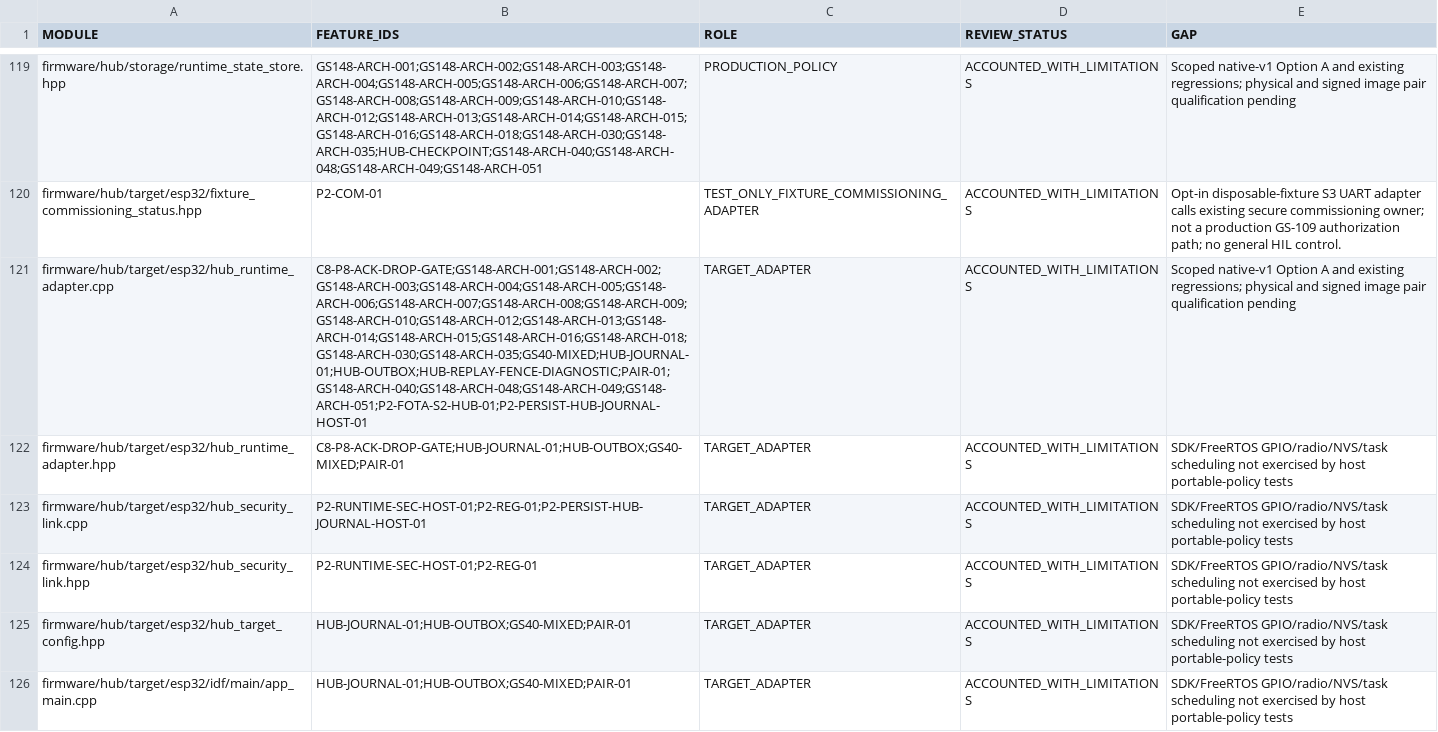
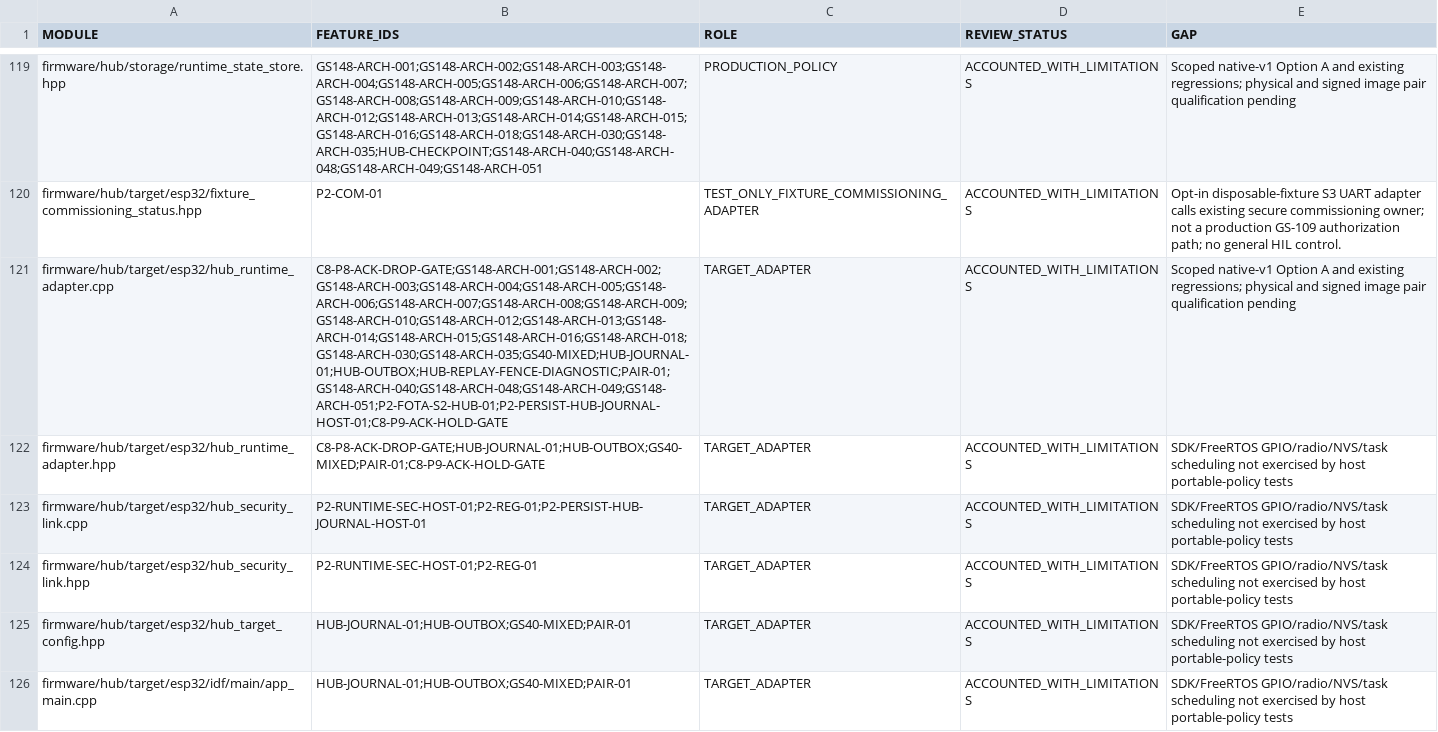
Before and after one commit to udaybhan200683/Ghar_sajag, a CSV file: docs/validation/SOURCE_FEATURE_INVENTORY.csv, drawn as a sheet; only a part is shown, gaps mark what is left out; the diff covers the shown part only; the diff names each change by its address in the sheet, - before the commit and + after, or states it on an @@ line.

```diff
--- a/docs/validation/SOURCE_FEATURE_INVENTORY.csv
+++ b/docs/validation/SOURCE_FEATURE_INVENTORY.csv
-B121 (FEATURE_IDS): C8-P8-ACK-DROP-GATE;GS148-ARCH-001;GS148-ARCH-002;GS148-ARCH-003;GS148-ARCH-004;GS148-ARCH-005;GS148-ARCH-006;GS148-ARCH-007;GS148-ARCH-008;GS148-ARCH-009;GS148-ARCH-010;GS148-ARCH-012;GS148-ARCH-013;GS148-ARCH-014;GS148-ARCH-015;GS148-ARCH-016;GS148-ARCH-018;GS148-ARCH-030;GS148-ARCH-035;GS40-MIXED;HUB-JOURNAL-01;HUB-OUTBOX;HUB-REPLAY-FENCE-DIAGNOSTIC;PAIR-01;GS148-ARCH-040;GS148-ARCH-048;GS148-ARCH-049;GS148-ARCH-051;P2-FOTA-S2-HUB-01;P2-PERSIST-HUB-JOURNAL-HOST-01
+B121 (FEATURE_IDS): C8-P8-ACK-DROP-GATE;GS148-ARCH-001;GS148-ARCH-002;GS148-ARCH-003;GS148-ARCH-004;GS148-ARCH-005;GS148-ARCH-006;GS148-ARCH-007;GS148-ARCH-008;GS148-ARCH-009;GS148-ARCH-010;GS148-ARCH-012;GS148-ARCH-013;GS148-ARCH-014;GS148-ARCH-015;GS148-ARCH-016;GS148-ARCH-018;GS148-ARCH-030;GS148-ARCH-035;GS40-MIXED;HUB-JOURNAL-01;HUB-OUTBOX;HUB-REPLAY-FENCE-DIAGNOSTIC;PAIR-01;GS148-ARCH-040;GS148-ARCH-048;GS148-ARCH-049;GS148-ARCH-051;P2-FOTA-S2-HUB-01;P2-PERSIST-HUB-JOURNAL-HOST-01;C8-P9-ACK-HOLD-GATE
-B122 (FEATURE_IDS): C8-P8-ACK-DROP-GATE;HUB-JOURNAL-01;HUB-OUTBOX;GS40-MIXED;PAIR-01
+B122 (FEATURE_IDS): C8-P8-ACK-DROP-GATE;HUB-JOURNAL-01;HUB-OUTBOX;GS40-MIXED;PAIR-01;C8-P9-ACK-HOLD-GATE
```
Also changed, not shown: 1 added row and 1 edited cell elsewhere in this file, docs/validation/MASTER_TRACEABILITY.csv, docs/validation/PHYSICAL_HIL_CATALOGUE.csv, 21 other files.
